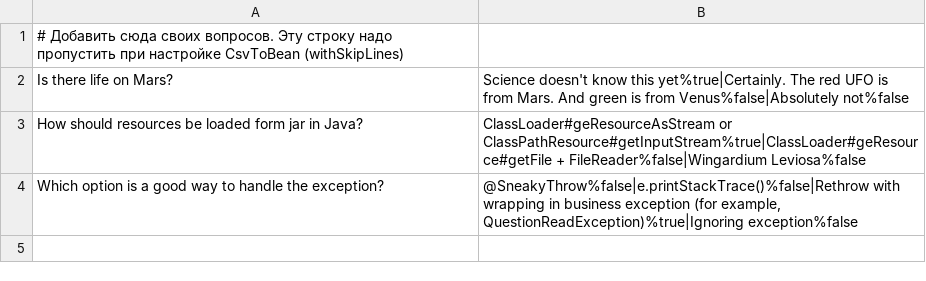
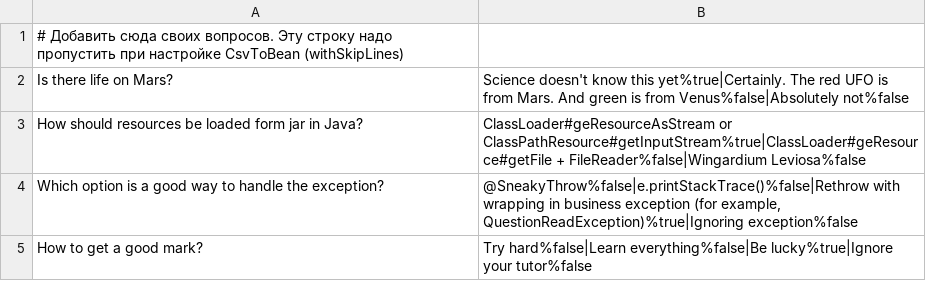
Before and after one commit to atroshchenkoya/2024-09-otus-spring-atr, a CSV file: hw01/src/main/resources/questions.csv, drawn as a sheet; the diff names each change by its address in the sheet, - before the commit and + after, or states it on an @@ line.

```diff
--- a/hw01/src/main/resources/questions.csv
+++ b/hw01/src/main/resources/questions.csv
+row 5: How to get a good mark? | Try hard%false|Learn everything%false|Be lucky%true|Ignore your tutor%false
```
Also changed, not shown: 5 other files.
